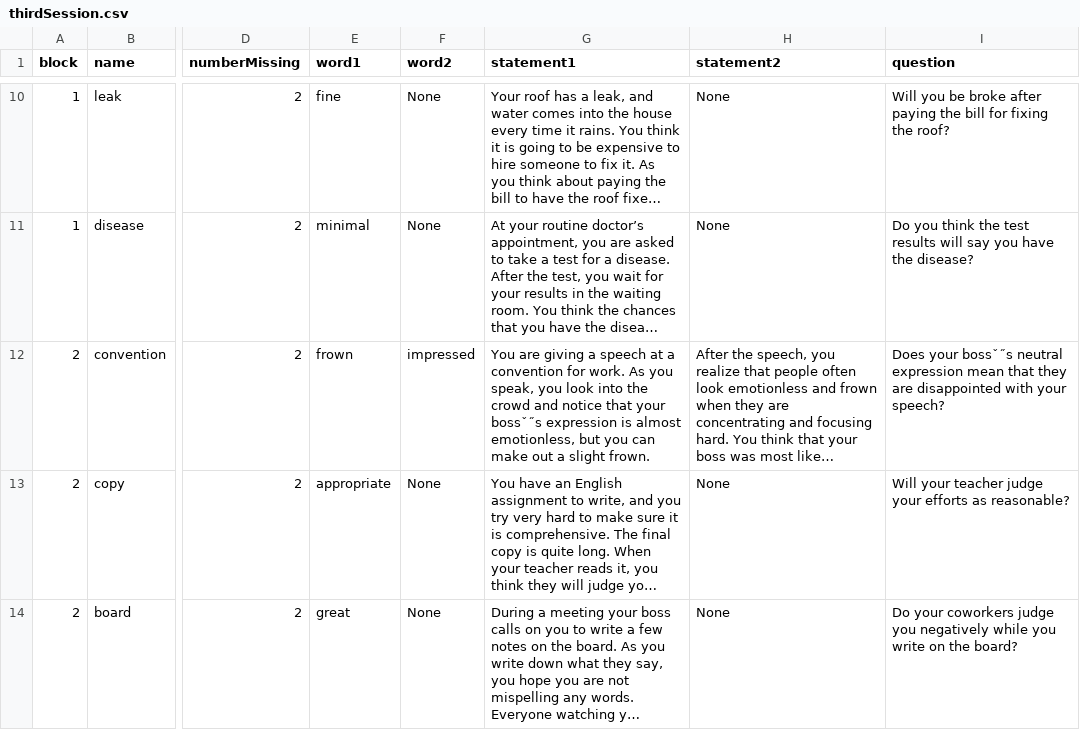
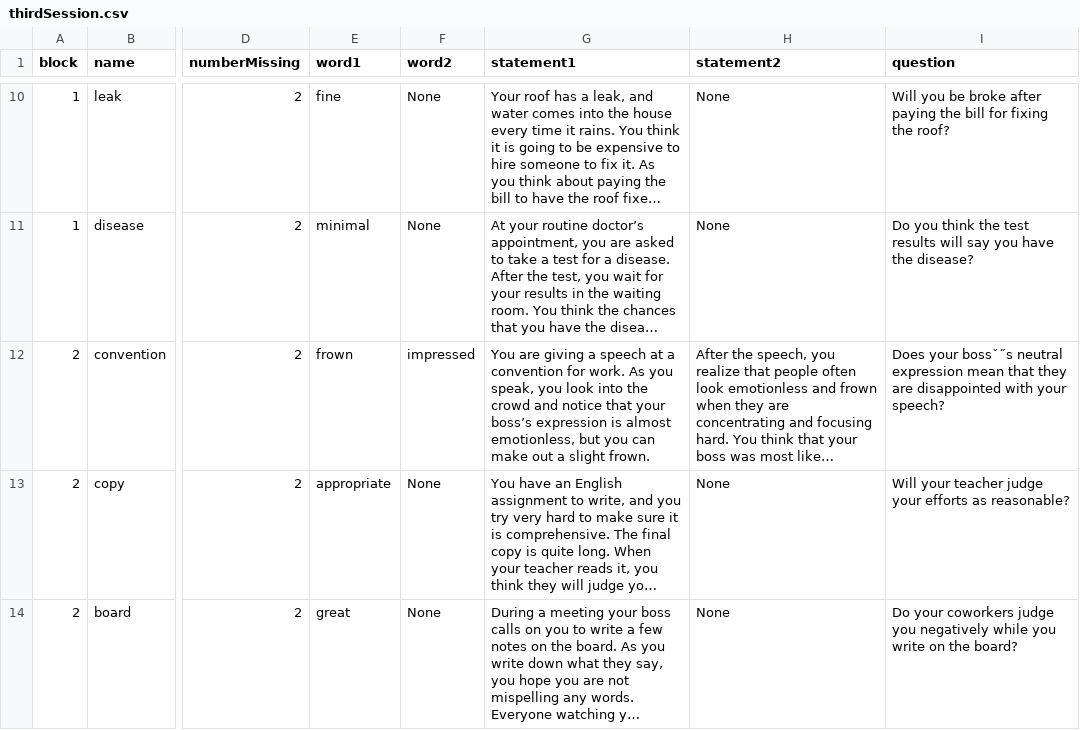
Before and after one commit to TeachmanLab/MT-Angular, a CSV file: src/assets/csv/thirdSession.csv, drawn as a sheet; only a part is shown, gaps mark what is left out; long unchanged cells end in …; the diff names each change by its address in the sheet, - before the commit and + after, or states it on an @@ line.

```diff
--- a/src/assets/csv/thirdSession.csv
+++ b/src/assets/csv/thirdSession.csv
-G12 (statement1): …that your bossˇ˝s expression is…
+G12 (statement1): …that your boss’s expression is…
```
Also changed, not shown: src/assets/csv/fourthSession.csv, src/assets/csv/secondSession.csv, 2 other files.
